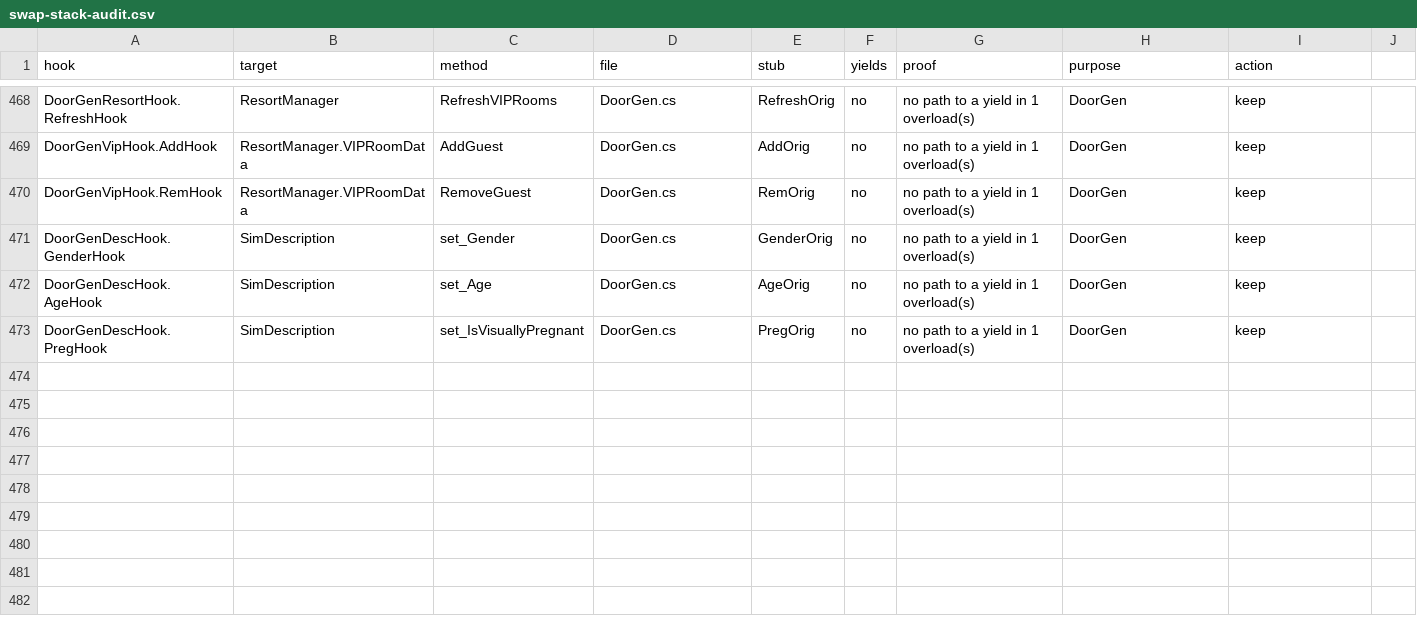
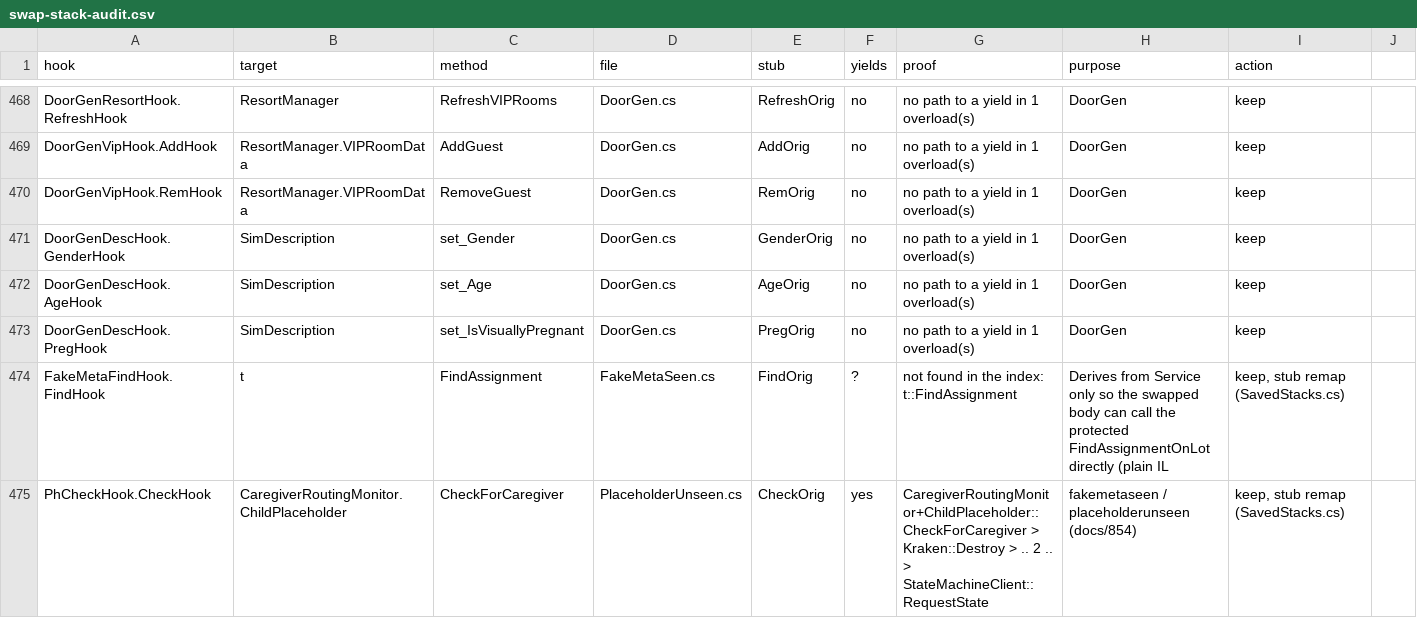
Before and after one commit to alexvixell35-stack/sims3-modernization, a CSV file: docs/data/swap-stack-audit.csv, drawn as a sheet; only a part is shown, gaps mark what is left out.

Commit message:
👷 swap-stack-audit table rows for the new swaps (docs/242)
Refs the issue of this branch

```diff
--- a/docs/data/swap-stack-audit.csv
+++ b/docs/data/swap-stack-audit.csv
@@ -473 +473,3 @@ DoorGenDescHook.AgeHook,SimDescription,set_Age,DoorGen.cs,AgeOrig,no,no path to
 DoorGenDescHook.PregHook,SimDescription,set_IsVisuallyPregnant,DoorGen.cs,PregOrig,no,no path to a yield in 1 overload(s),DoorGen,keep
+FakeMetaFindHook.FindHook,t,FindAssignment,FakeMetaSeen.cs,FindOrig,?,not found in the index: t::FindAssignment,Derives from Service only so the swapped body can call the protected FindAssignmentOnLot directly (plain IL,"keep, stub remap (SavedStacks.cs)"
+PhCheckHook.CheckHook,CaregiverRoutingMonitor.ChildPlaceholder,CheckForCaregiver,PlaceholderUnseen.cs,CheckOrig,yes,CaregiverRoutingMonitor+ChildPlaceholder::CheckForCaregiver > Kraken::Destroy > .. 2 .. > StateMachineClient::RequestState,fakemetaseen / placeholderunseen (docs/854),"keep, stub remap (SavedStacks.cs)"
```
